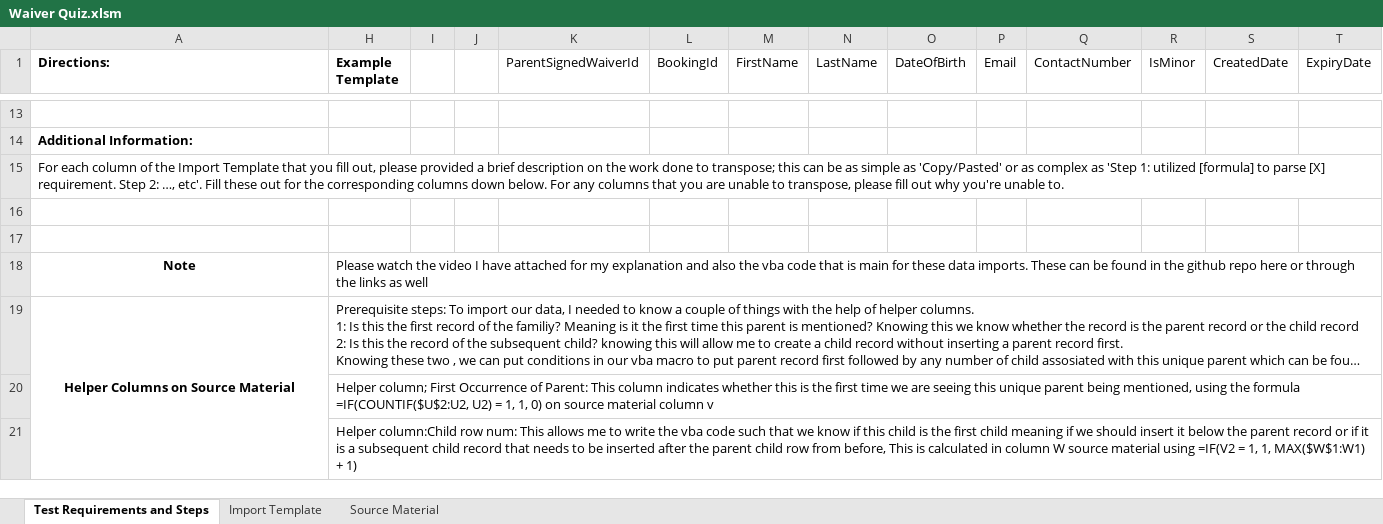
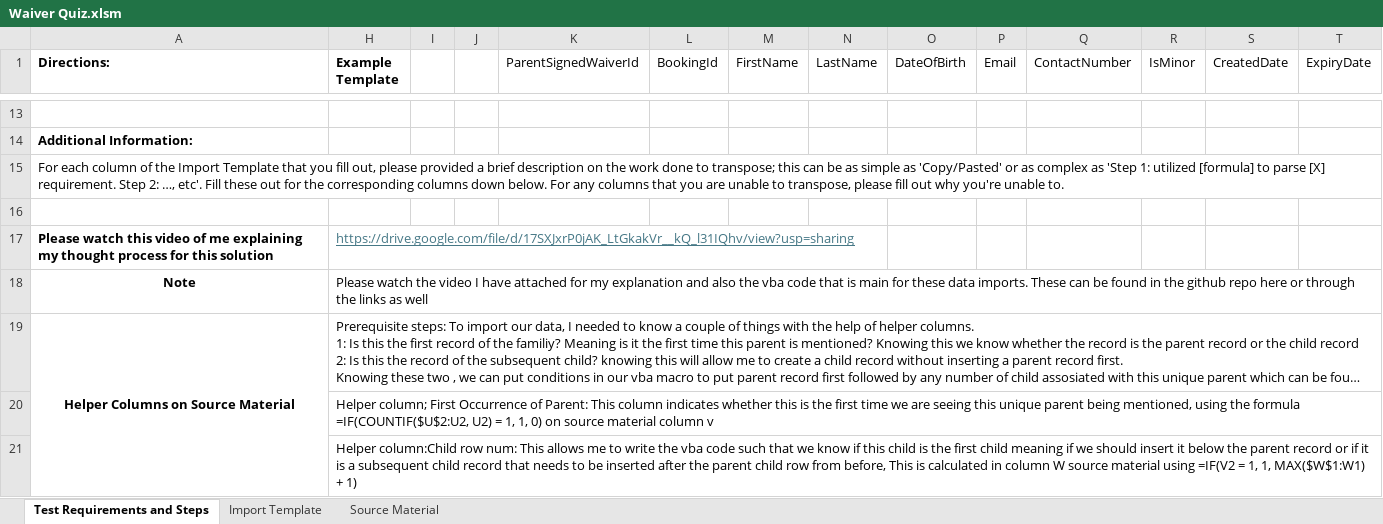
Before and after one commit to arjun1998/Roller_Assessment, an Excel workbook: Waiver Quiz.xlsm, sheet Test Requirements and Steps, drawn as a sheet; only a part is shown, gaps mark what is left out; long unchanged cells end in …; values as stored, in another font and other column widths than the file's, no borders; the diff names each change by its address in the sheet, - before the commit and + after, or states it on an @@ line.

```diff
--- a/Waiver Quiz.xlsm (sheet Test Requirements and Steps)
+++ b/Waiver Quiz.xlsm (sheet Test Requirements and Steps)
-row 17: (empty)
+row 17: Please watch this video of me explaining my thought process for this solution | https://drive.google.com/file/d/17SXJxrP0jAK_LtGkakVr__kQ_l31IQhv/view?usp=sharing
```
Also changed, not shown: sheet Import Template, 1 other file.
